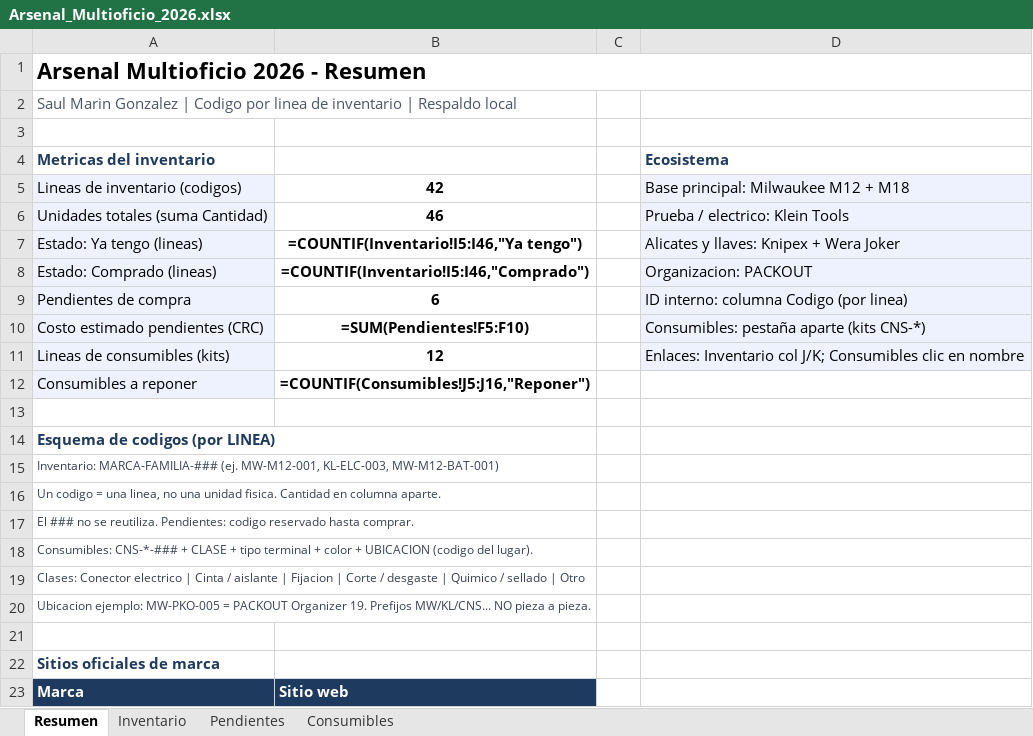
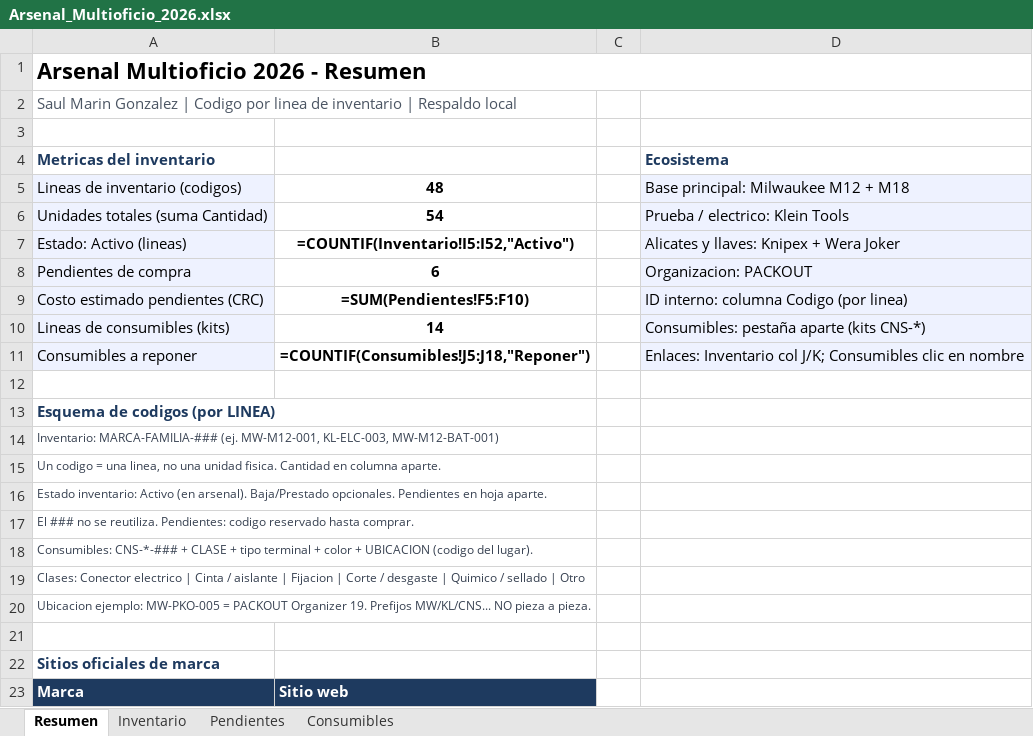
Before and after one commit to saelmago/Grok_Projects, an Excel workbook: Herramientas/inventario/Arsenal_Multioficio_2026.xlsx, sheet Resumen, drawn as a sheet; only a part is shown; values as stored, in another font and other column widths than the file's, no borders; formulas without a stored value are shown as written; removed rows and columns are numbered as before the commit, all else as after; the diff covers the shown part only; the diff names each change by its address in the sheet, - before the commit and + after, or states it on an @@ line.

Commit message:
Inventario: estado Activo, Holstery y consumibles ring/fork
Unifica Comprado/Ya tengo a Activo. Anade Holstery, Railer, MTO, guantes 400V y kits ring/fork Amazon.

```diff
--- a/Herramientas/inventario/Arsenal_Multioficio_2026.xlsx (sheet Resumen)
+++ b/Herramientas/inventario/Arsenal_Multioficio_2026.xlsx (sheet Resumen)
-B5: 42
+B5: 48
-B6: 46
+B6: 54
-A7 (Metricas del inventario): Estado: Ya tengo (lineas)
+A7 (Metricas del inventario): Estado: Activo (lineas)
-B7: =COUNTIF(Inventario!I5:I46,"Ya tengo")
+B7: =COUNTIF(Inventario!I5:I52,"Activo")
-row 8: Estado: Comprado (lineas) | =COUNTIF(Inventario!I5:I46,"Comprado") |  | Organizacion: PACKOUT
-D8 (Ecosistema): ID interno: columna Codigo (por linea)
+D8 (Ecosistema): Organizacion: PACKOUT
-D9 (Ecosistema): Consumibles: pestaña aparte (kits CNS-*)
+D9 (Ecosistema): ID interno: columna Codigo (por linea)
-B10: 12
+B10: 14
-D10 (Ecosistema): Enlaces: Inventario col J/K; Consumibles clic en nombre
+D10 (Ecosistema): Consumibles: pestaña aparte (kits CNS-*)
-B11: =COUNTIF(Consumibles!J5:J16,"Reponer")
+B11: =COUNTIF(Consumibles!J5:J18,"Reponer")
-D11 (Ecosistema): (empty)
+D11 (Ecosistema): Enlaces: Inventario col J/K; Consumibles clic en nombre
-D11 fill: none
+D11 fill: #EEF2FF
+row 16: Estado inventario: Activo (en arsenal). Baja/Prestado opcionales. Pendientes en hoja aparte.
```
Also changed, not shown: 5 added rows and 9 edited cells elsewhere in this sheet, sheet Inventario, sheet Consumibles, 4 other files.
